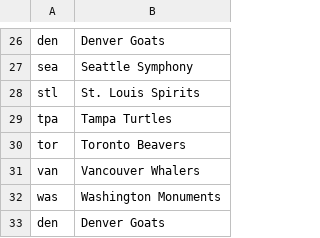
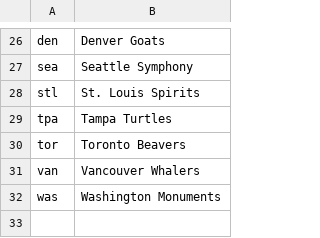
Before and after one commit to Cubzlover84/AFFCode, a CSV file: abbrev.csv, drawn as a sheet; only a part is shown, gaps mark what is left out; the diff names each change by its address in the sheet, - before the commit and + after, or states it on an @@ line.

Commit message:
Update abbrev.csv

```diff
--- a/abbrev.csv
+++ b/abbrev.csv
-row 33: den | Denver Goats
```
